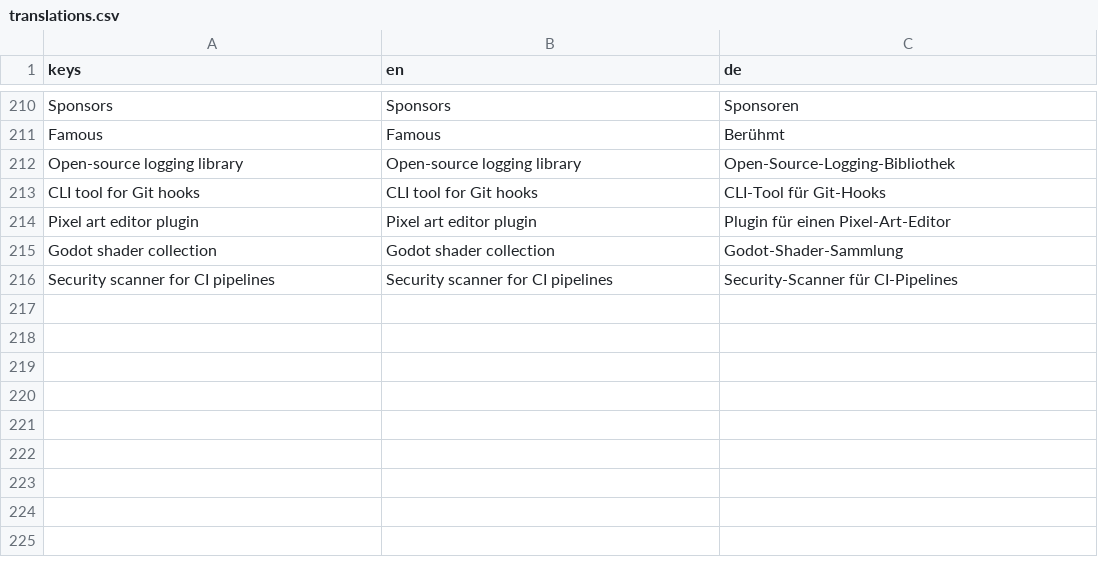
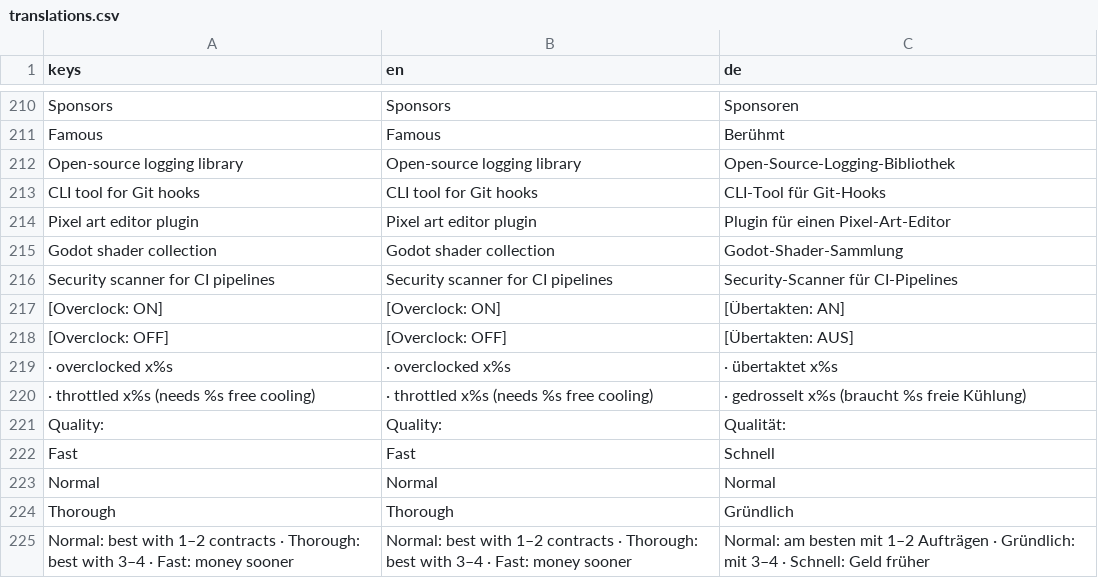
Before and after one commit to XYMYX/idle.exe, a CSV file: i18n/translations.csv, drawn as a sheet; only a part is shown, gaps mark what is left out; the diff names each change by its address in the sheet, - before the commit and + after, or states it on an @@ line.

Commit message:
Stage 7: overclocking switch and contract quality levels
- Overclocking: coding x1.3, occupies free cooling, throttles to x1.1 without enough cooling

- Contract quality Fast/Normal/Thorough, checked for all types and 1-4 parallel contracts

- Power running costs dropped on purpose (would feel like a penalty)

- Balanced by simulation: overclocking ~5 % faster overall

```diff
--- a/i18n/translations.csv
+++ b/i18n/translations.csv
+row 217: [Overclock: ON] | [Overclock: ON] | [Übertakten: AN]
+row 218: [Overclock: OFF] | [Overclock: OFF] | [Übertakten: AUS]
+row 219: · overclocked x%s | · overclocked x%s | · übertaktet x%s
+row 220: · throttled x%s (needs %s free cooling) | · throttled x%s (needs %s free cooling) | · gedrosselt x%s (braucht %s freie Kühlung)
+row 221: Quality: | Quality: | Qualität:
+row 222: Fast | Fast | Schnell
+row 223: Normal | Normal | Normal
+row 224: Thorough | Thorough | Gründlich
+row 225: Normal: best with 1–2 contracts · Thorough: best with 3–4 · Fast: money sooner | Normal: best with 1–2 contracts · Thorough: best with 3–4 · Fast: money sooner | Normal: am besten mit 1–2 Aufträgen · Gründlich: mit 3–4 · Schnell: Geld früher
```
Also changed, not shown: 7 other files.
